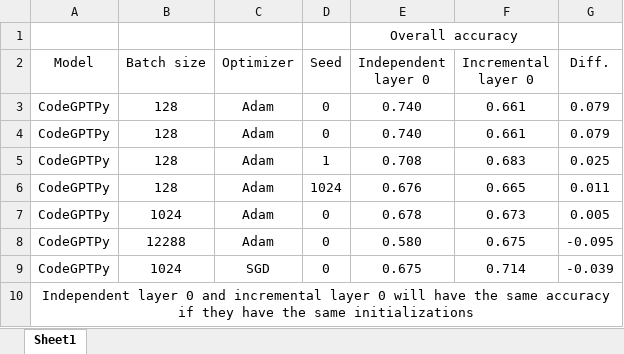
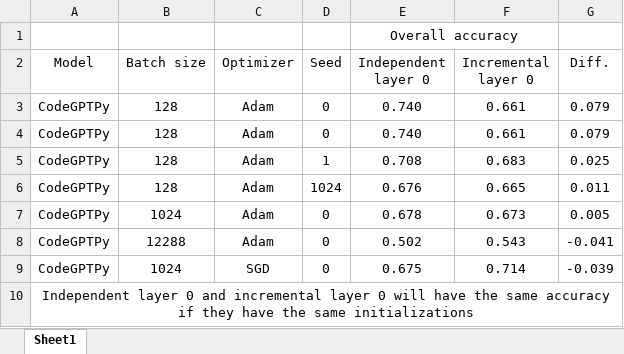
Before and after one commit to Superhzf/interpretability-of-source-code-transformers, an Excel workbook: POS Code/Experiments/attachments/SeedInvestigation.xlsx, sheet Sheet1, drawn as a sheet; values as stored, in another font and other column widths than the file's, no borders; the diff names each change by its address in the sheet, - before the commit and + after, or states it on an @@ line.

Commit message:
type: feat Save the excel report

```diff
--- a/POS Code/Experiments/attachments/SeedInvestigation.xlsx (sheet Sheet1)
+++ b/POS Code/Experiments/attachments/SeedInvestigation.xlsx (sheet Sheet1)
-E8 (Independent layer 0): 0.580
+E8 (Independent layer 0): 0.502
-F8 (Incremental layer 0): 0.675
+F8 (Incremental layer 0): 0.543
-G8 (Diff.): -0.095
+G8 (Diff.): -0.041
```
Also changed, not shown: 1 other file.
